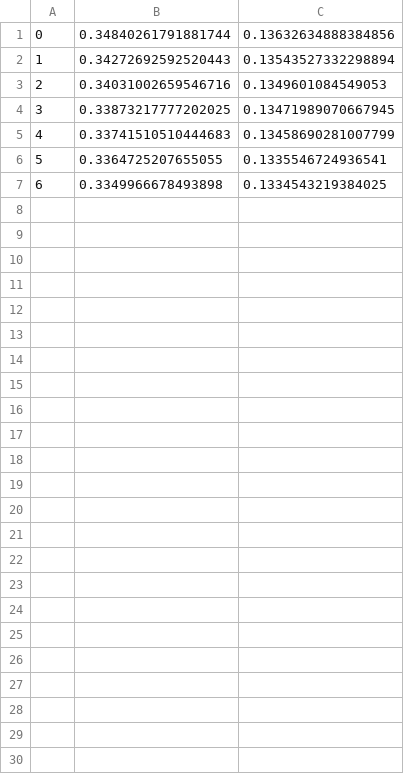
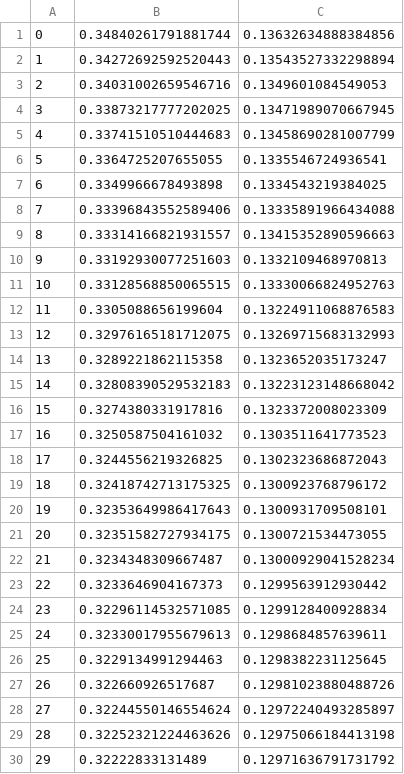
Before and after one commit to SeongwoongCho/SpeechToEGG, a CSV file: models/exp19_continue/log.csv, drawn as a sheet; the diff names each change by its address in the sheet, - before the commit and + after, or states it on an @@ line.

```diff
--- a/models/exp19_continue/log.csv
+++ b/models/exp19_continue/log.csv
+row 8: 7 | 0.33396843552589406 | 0.13335891966434088
+row 9: 8 | 0.33314166821931557 | 0.13415352890596663
+row 10: 9 | 0.33192930077251603 | 0.1332109468970813
+row 11: 10 | 0.33128568850065515 | 0.13330066824952763
+row 12: 11 | 0.3305088656199604 | 0.13224911068876583
+row 13: 12 | 0.32976165181712075 | 0.13269715683132993
+row 14: 13 | 0.3289221862115358 | 0.1323652035173247
+row 15: 14 | 0.32808390529532183 | 0.13223123148668042
+row 16: 15 | 0.3274380331917816 | 0.1323372008023309
+row 17: 16 | 0.3250587504161032 | 0.1303511641773523
+row 18: 17 | 0.3244556219326825 | 0.1302323686872043
+row 19: 18 | 0.32418742713175325 | 0.1300923768796172
+row 20: 19 | 0.32353649986417643 | 0.1300931709508101
+row 21: 20 | 0.32351582727934175 | 0.1300721534473055
+row 22: 21 | 0.3234348309667487 | 0.13000929041528234
+row 23: 22 | 0.3233646904167373 | 0.1299563912930442
+row 24: 23 | 0.32296114532571085 | 0.1299128400928834
+row 25: 24 | 0.32330017955679613 | 0.1298684857639611
+row 26: 25 | 0.3229134991294463 | 0.1298382231125645
+row 27: 26 | 0.322660926517687 | 0.12981023880488726
+row 28: 27 | 0.32244550146554624 | 0.12972240493285897
+row 29: 28 | 0.32252321224463626 | 0.12975066184413198
+row 30: 29 | 0.32222833131489 | 0.12971636791731792
```
Also changed, not shown: 7 other files.
